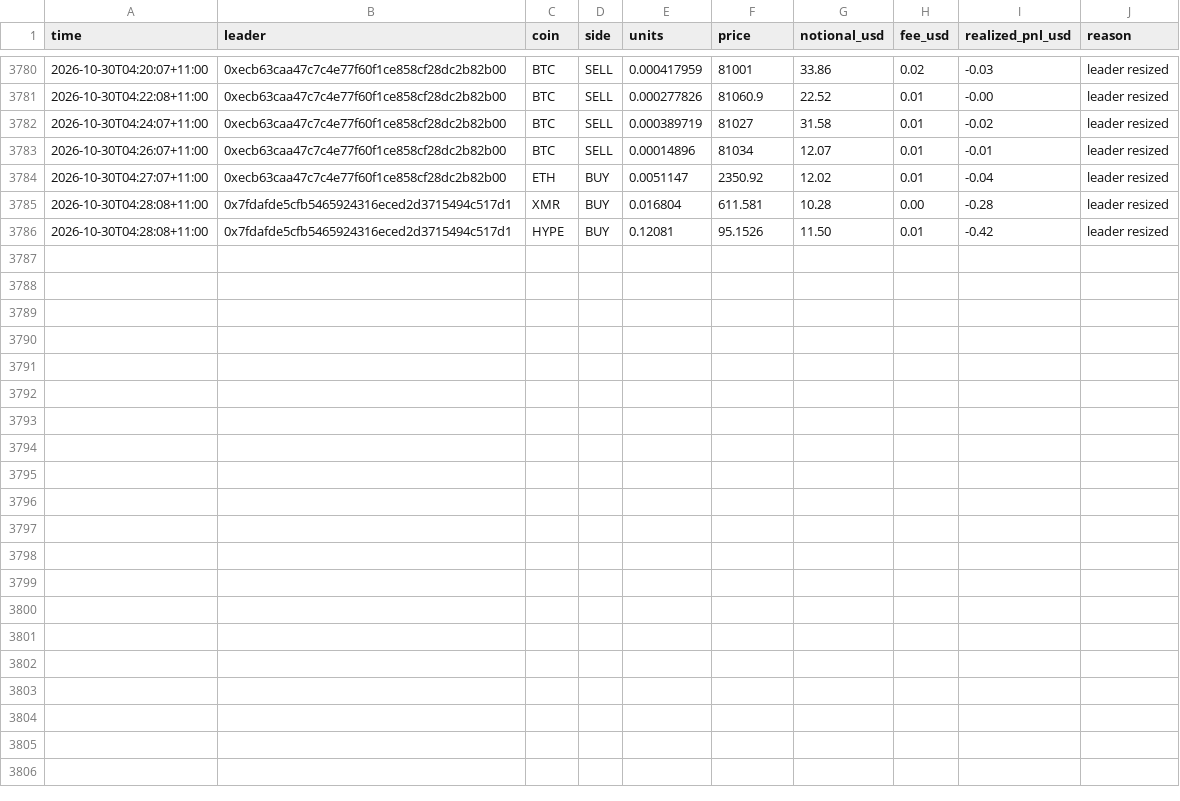
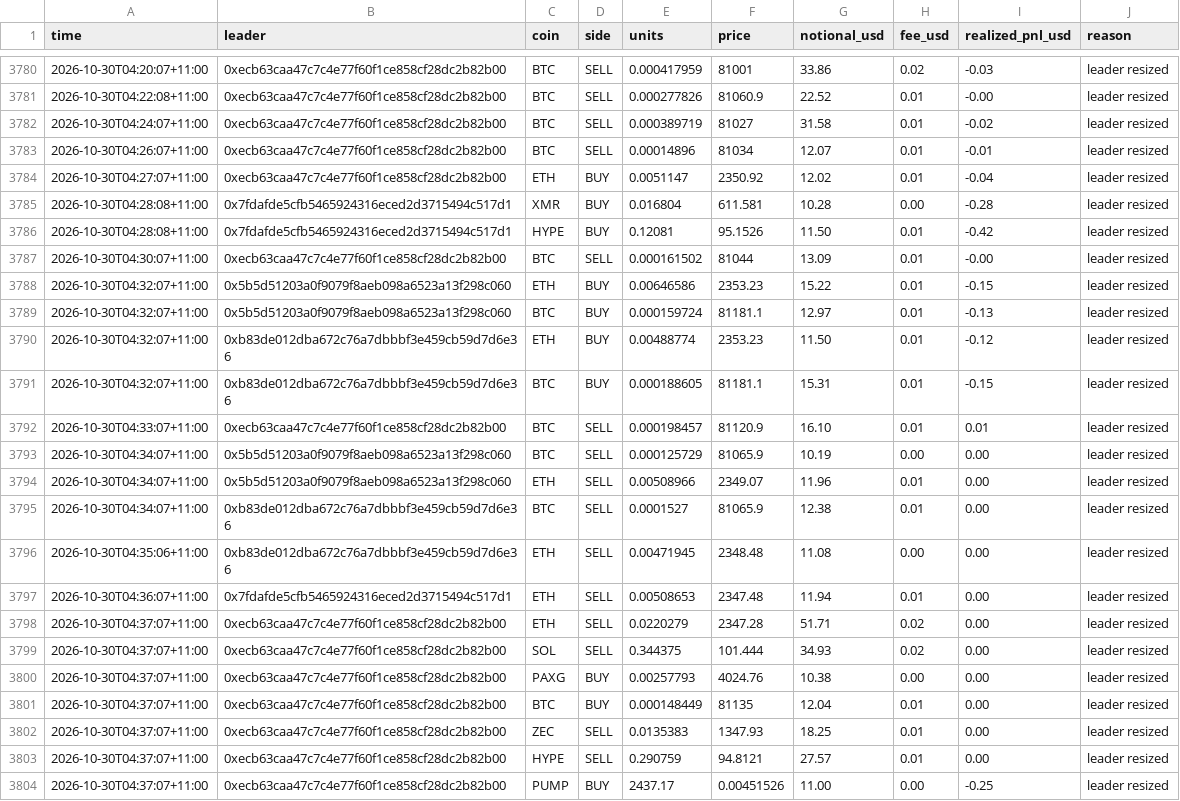
Before and after one commit to cosmick07/invo-copybot, a CSV file: data/trades.csv, drawn as a sheet; only a part is shown, gaps mark what is left out.

```diff
--- a/data/trades.csv
+++ b/data/trades.csv
@@ -3786 +3786,19 @@ time,leader,coin,side,units,price,notional_usd,fee_usd,realized_pnl_usd,reason
 2026-10-30T04:28:08+11:00,0x7fdafde5cfb5465924316eced2d3715494c517d1,HYPE,BUY,0.12081,95.1526,11.50,0.01,-0.42,leader resized
+2026-10-30T04:30:07+11:00,0xecb63caa47c7c4e77f60f1ce858cf28dc2b82b00,BTC,SELL,0.000161502,81044,13.09,0.01,-0.00,leader resized
+2026-10-30T04:32:07+11:00,0x5b5d51203a0f9079f8aeb098a6523a13f298c060,ETH,BUY,0.00646586,2353.23,15.22,0.01,-0.15,leader resized
+2026-10-30T04:32:07+11:00,0x5b5d51203a0f9079f8aeb098a6523a13f298c060,BTC,BUY,0.000159724,81181.1,12.97,0.01,-0.13,leader resized
+2026-10-30T04:32:07+11:00,0xb83de012dba672c76a7dbbbf3e459cb59d7d6e36,ETH,BUY,0.00488774,2353.23,11.50,0.01,-0.12,leader resized
+2026-10-30T04:32:07+11:00,0xb83de012dba672c76a7dbbbf3e459cb59d7d6e36,BTC,BUY,0.000188605,81181.1,15.31,0.01,-0.15,leader resized
+2026-10-30T04:33:07+11:00,0xecb63caa47c7c4e77f60f1ce858cf28dc2b82b00,BTC,SELL,0.000198457,81120.9,16.10,0.01,0.01,leader resized
+2026-10-30T04:34:07+11:00,0x5b5d51203a0f9079f8aeb098a6523a13f298c060,BTC,SELL,0.000125729,81065.9,10.19,0.00,0.00,leader resized
+2026-10-30T04:34:07+11:00,0x5b5d51203a0f9079f8aeb098a6523a13f298c060,ETH,SELL,0.00508966,2349.07,11.96,0.01,0.00,leader resized
+2026-10-30T04:34:07+11:00,0xb83de012dba672c76a7dbbbf3e459cb59d7d6e36,BTC,SELL,0.0001527,81065.9,12.38,0.01,0.00,leader resized
+2026-10-30T04:35:06+11:00,0xb83de012dba672c76a7dbbbf3e459cb59d7d6e36,ETH,SELL,0.00471945,2348.48,11.08,0.00,0.00,leader resized
+2026-10-30T04:36:07+11:00,0x7fdafde5cfb5465924316eced2d3715494c517d1,ETH,SELL,0.00508653,2347.48,11.94,0.01,0.00,leader resized
+2026-10-30T04:37:07+11:00,0xecb63caa47c7c4e77f60f1ce858cf28dc2b82b00,ETH,SELL,0.0220279,2347.28,51.71,0.02,0.00,leader resized
+2026-10-30T04:37:07+11:00,0xecb63caa47c7c4e77f60f1ce858cf28dc2b82b00,SOL,SELL,0.344375,101.444,34.93,0.02,0.00,leader resized
+2026-10-30T04:37:07+11:00,0xecb63caa47c7c4e77f60f1ce858cf28dc2b82b00,PAXG,BUY,0.00257793,4024.76,10.38,0.00,0.00,leader resized
+2026-10-30T04:37:07+11:00,0xecb63caa47c7c4e77f60f1ce858cf28dc2b82b00,BTC,BUY,0.000148449,81135,12.04,0.01,0.00,leader resized
+2026-10-30T04:37:07+11:00,0xecb63caa47c7c4e77f60f1ce858cf28dc2b82b00,ZEC,SELL,0.0135383,1347.93,18.25,0.01,0.00,leader resized
+2026-10-30T04:37:07+11:00,0xecb63caa47c7c4e77f60f1ce858cf28dc2b82b00,HYPE,SELL,0.290759,94.8121,27.57,0.01,0.00,leader resized
+2026-10-30T04:37:07+11:00,0xecb63caa47c7c4e77f60f1ce858cf28dc2b82b00,PUMP,BUY,2437.17,0.00451526,11.00,0.00,-0.25,leader resized
```
Also changed, not shown: data/equity.csv, 3 other files.
